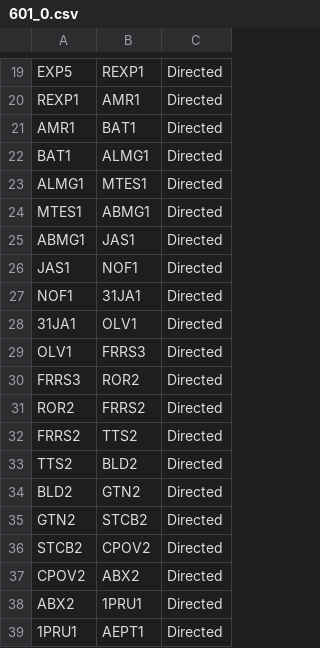
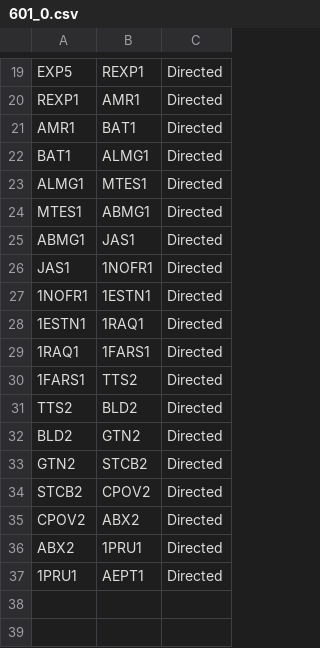
Before and after one commit to DBogas/IIC, a CSV file: gephi_src/lines/601_0.csv, drawn as a sheet; only a part is shown, gaps mark what is left out; removed rows and columns are numbered as before the commit, all else as after; the diff names each change by its address in the sheet, - before the commit and + after, or states it on an @@ line.

```diff
--- a/gephi_src/lines/601_0.csv
+++ b/gephi_src/lines/601_0.csv
-B26: NOF1
+B26: 1NOFR1
-A27: NOF1
+A27: 1NOFR1
-B27: 31JA1
+B27: 1ESTN1
-row 28: 31JA1 | OLV1 | Directed
-row 29: OLV1 | FRRS3 | Directed
-row 30: FRRS3 | ROR2 | Directed
-row 31: ROR2 | FRRS2 | Directed
+row 28: 1ESTN1 | 1RAQ1 | Directed
+row 29: 1RAQ1 | 1FARS1 | Directed
-A30: FRRS2
+A30: 1FARS1
```
Also changed, not shown: gephi_src/allEdges.csv, gephi_src/lines/207_0.csv, 23 other files.
